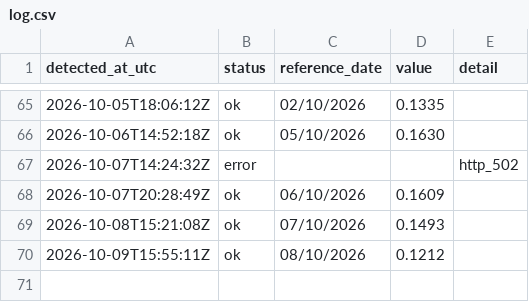
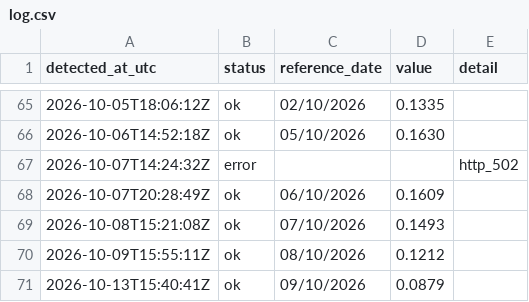
Before and after one commit to luispaulopinto/tr_test, a CSV file: log.csv, drawn as a sheet; only a part is shown, gaps mark what is left out.

```diff
--- a/log.csv
+++ b/log.csv
@@ -70 +70,2 @@ detected_at_utc;status;reference_date;value;detail
 2026-10-09T15:55:11Z;ok;08/10/2026;0.1212;
+2026-10-13T15:40:41Z;ok;09/10/2026;0.0879;
```
Also changed, not shown: 1 other file.
